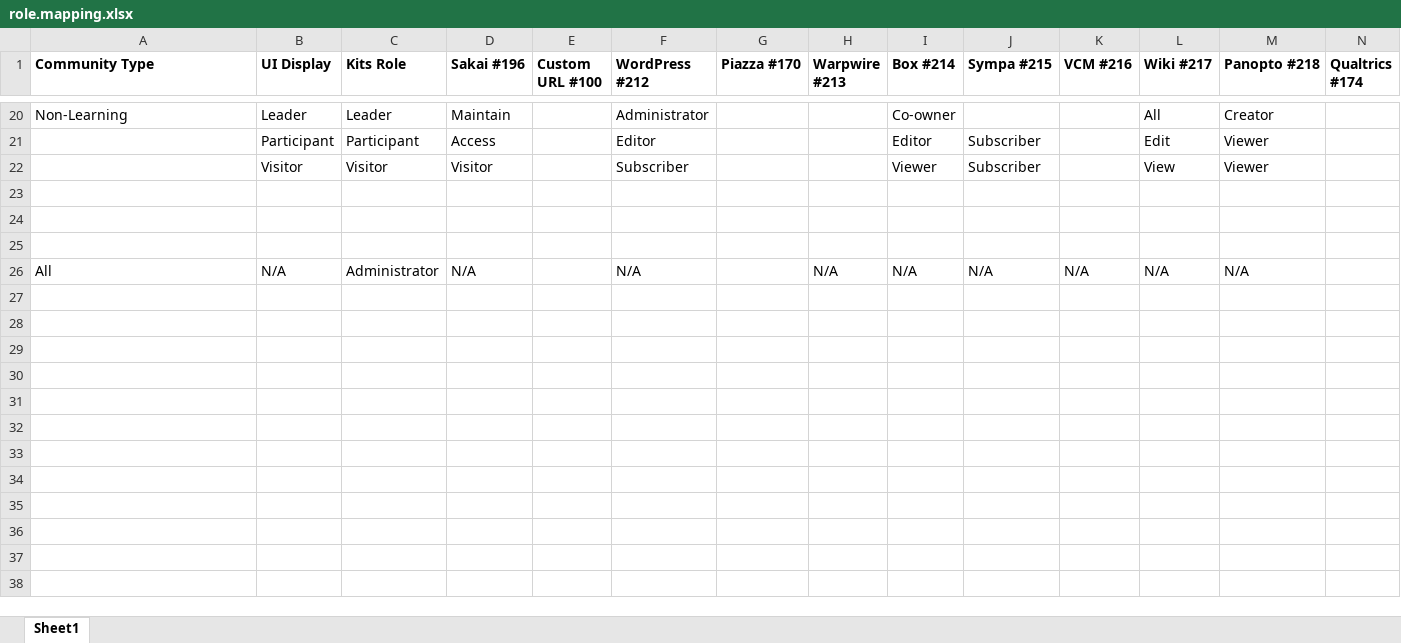
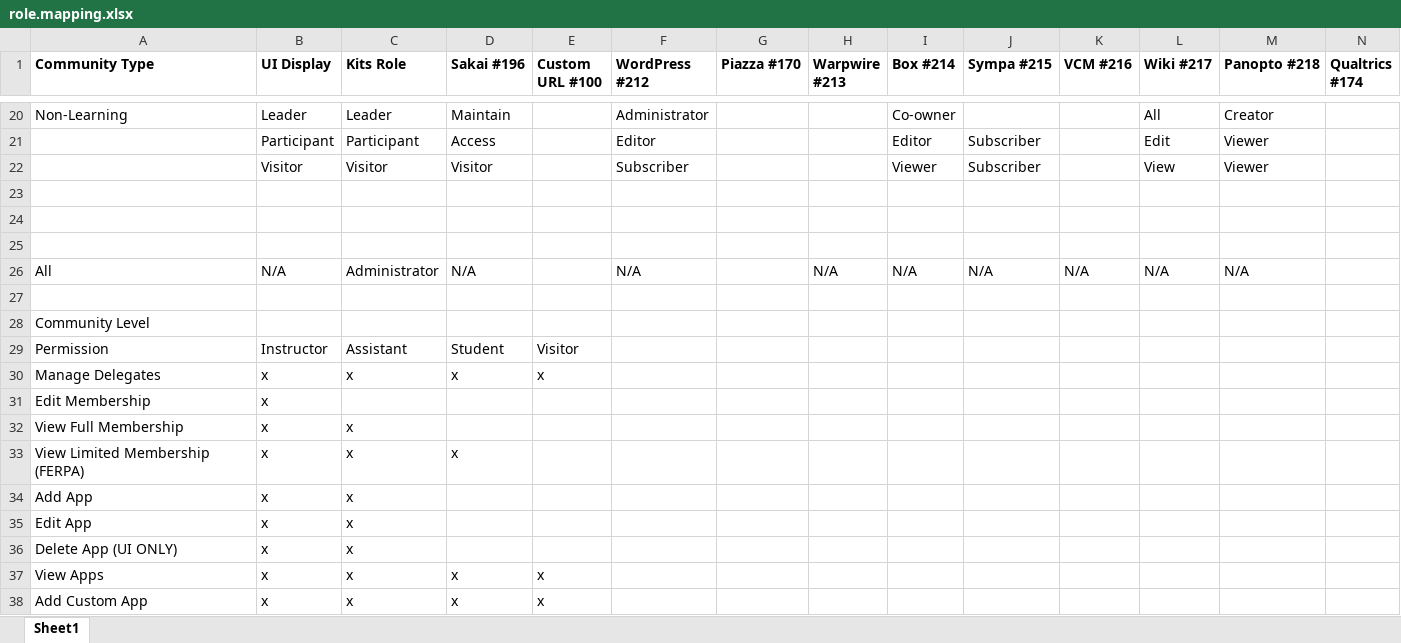
Before and after one commit to DukeLearningInnovation/kits, an Excel workbook: docs/role.mapping.xlsx, sheet Sheet1, drawn as a sheet; only a part is shown, gaps mark what is left out; values as stored, in another font and other column widths than the file's, no borders; rows hold the shown columns only; the diff names each change by its address in the sheet, - before the commit and + after, or states it on an @@ line.

Commit message:
updating roles spreadsheet

```diff
--- a/docs/role.mapping.xlsx (sheet Sheet1)
+++ b/docs/role.mapping.xlsx (sheet Sheet1)
+row 27: (empty)
+row 28: Community Level
+row 29: Permission | Instructor | Assistant | Student | Visitor
+row 30: Manage Delegates | x | x | x | x
+row 31: Edit Membership | x
+row 32: View Full Membership | x | x
+row 33: View Limited Membership (FERPA) | x | x | x
+row 34: Add App | x | x
+row 35: Edit App | x | x
+row 36: Delete App (UI ONLY) | x | x
+row 37: View Apps | x | x | x | x
+row 38: Add Custom App | x | x | x | x
```
Also changed, not shown: 1 other file.
